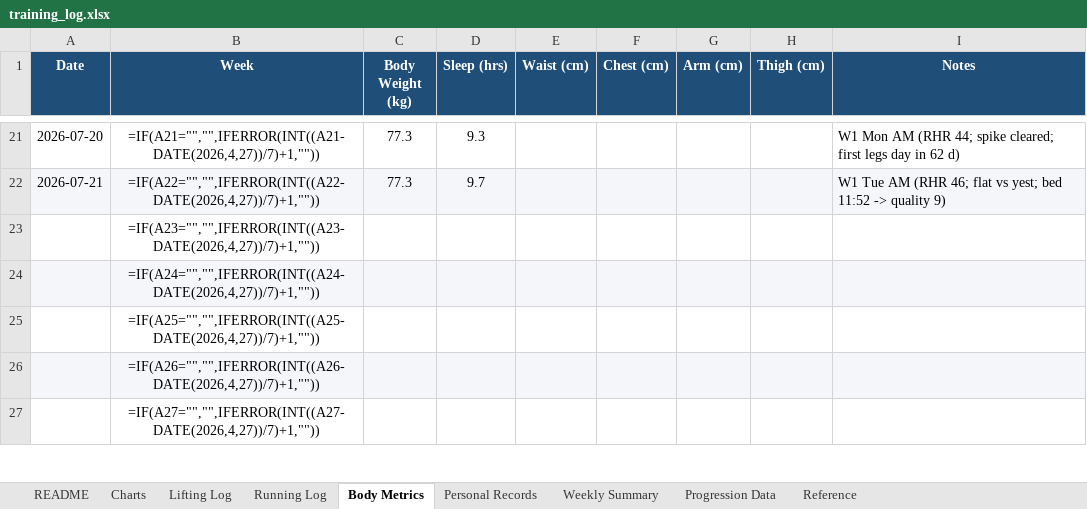
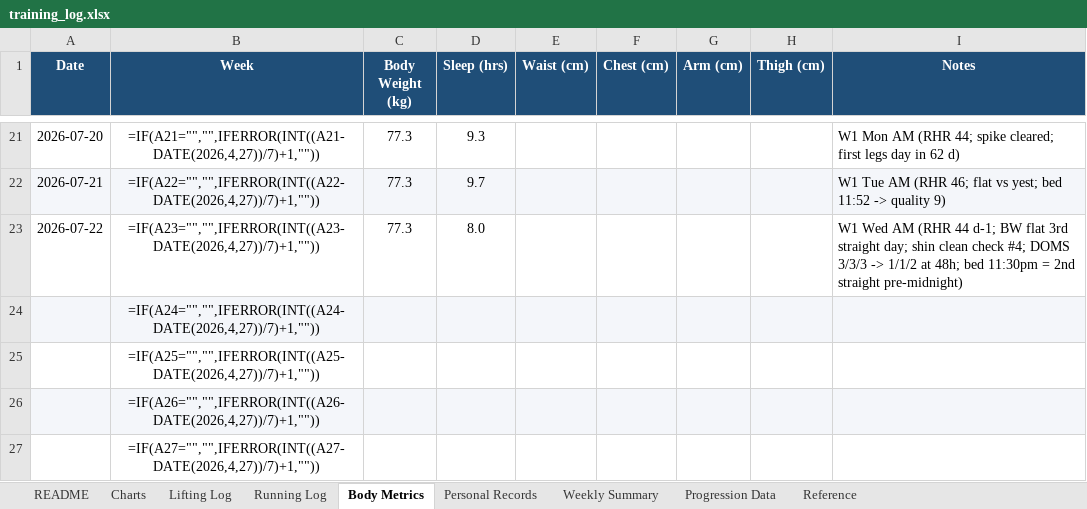
Before and after one commit to Giusepe-3/Training, an Excel workbook: logs/training_log.xlsx, sheet Body Metrics, drawn as a sheet; only a part is shown, gaps mark what is left out; values as stored, in another font and other column widths than the file's, no borders; formulas without a stored value are shown as written; the diff names each change by its address in the sheet, - before the commit and + after, or states it on an @@ line.

```diff
--- a/logs/training_log.xlsx (sheet Body Metrics)
+++ b/logs/training_log.xlsx (sheet Body Metrics)
-A23 (Date): (empty)
+A23 (Date): 2026-07-22
-C23 (Body Weight (kg)): (empty)
+C23 (Body Weight (kg)): 77.3
-D23 (Sleep (hrs)): (empty)
+D23 (Sleep (hrs)): 8.0
-I23 (Notes): (empty)
+I23 (Notes): W1 Wed AM (RHR 44 d-1; BW flat 3rd straight day; shin clean check #4; DOMS 3/3/3 -> 1/1/2 at 48h; bed 11:30pm = 2nd straight pre-midnight)
```
Also changed, not shown: 2 other files.
